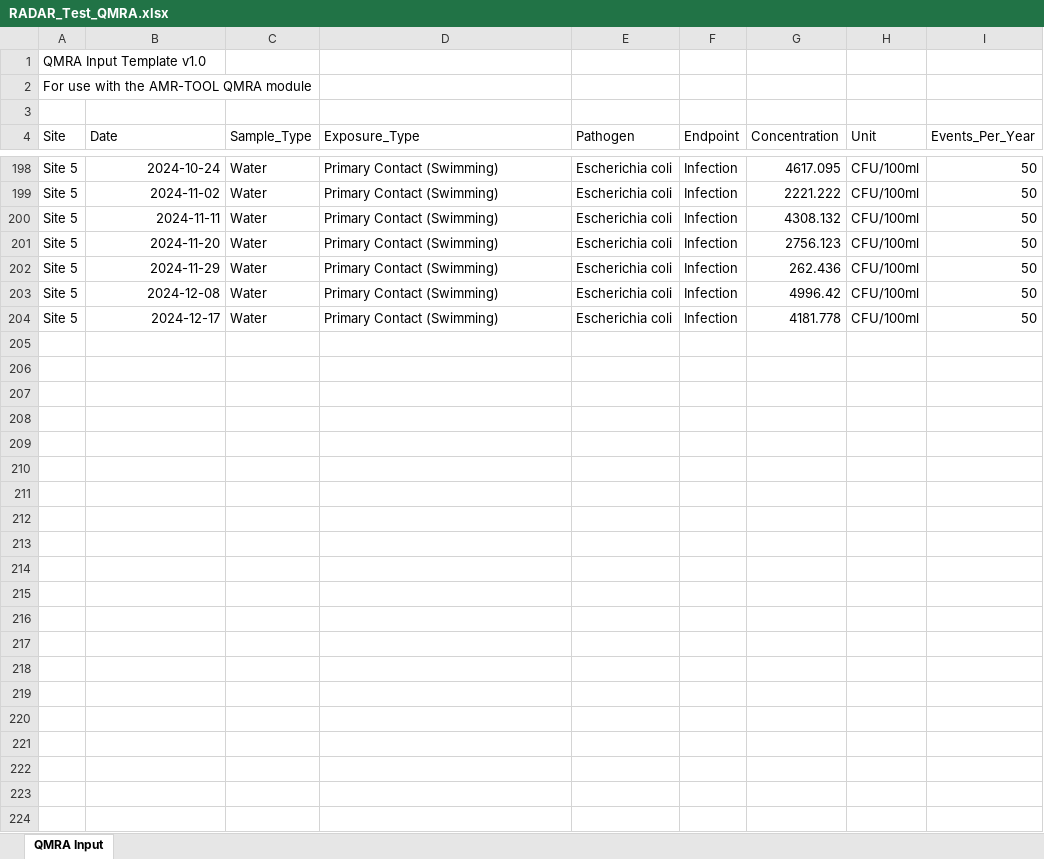
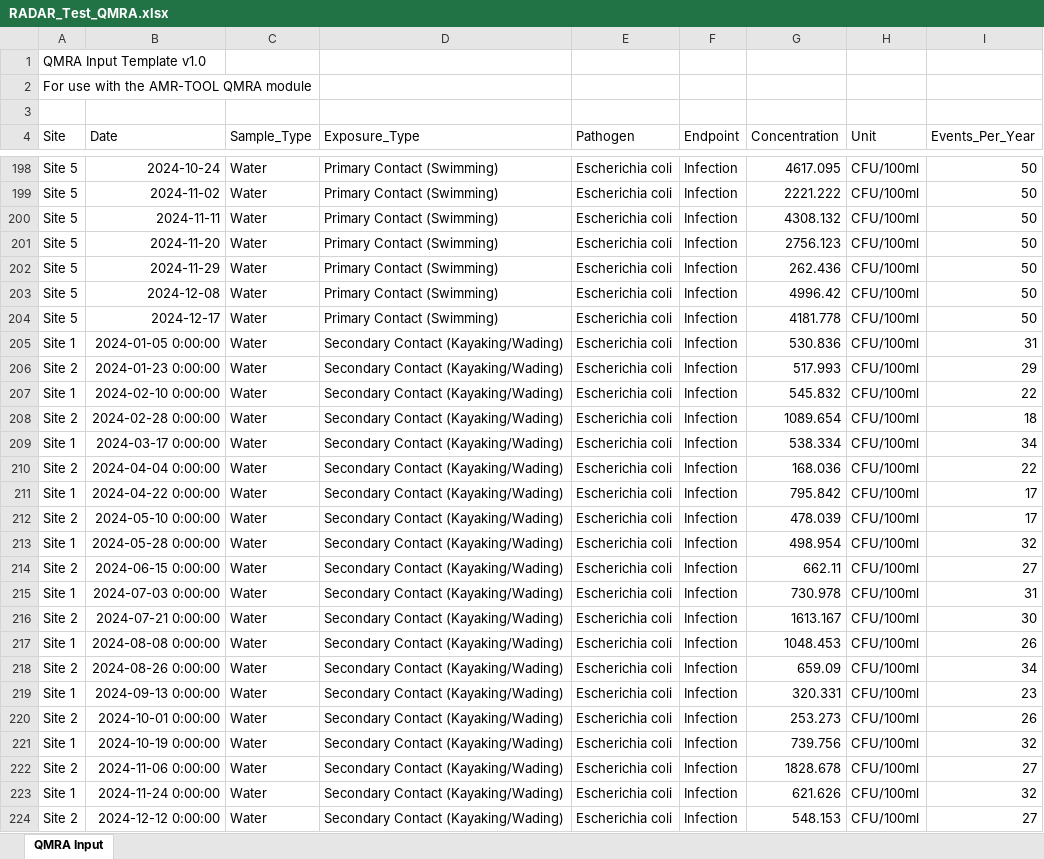
Before and after one commit to Satish9507/radar-amr, an Excel workbook: docs/dataset/RADAR_Test_QMRA.xlsx, sheet QMRA Input, drawn as a sheet; only a part is shown, gaps mark what is left out; values as stored, in another font and other column widths than the file's, no borders; the diff names each change by its address in the sheet, - before the commit and + after, or states it on an @@ line.

```diff
--- a/docs/dataset/RADAR_Test_QMRA.xlsx (sheet QMRA Input)
+++ b/docs/dataset/RADAR_Test_QMRA.xlsx (sheet QMRA Input)
+row 205: Site 1 | 2024-01-05 0:00:00 | Water | Secondary Contact (Kayaking/Wading) | Escherichia coli | Infection | 530.836 | CFU/100ml | 31
+row 206: Site 2 | 2024-01-23 0:00:00 | Water | Secondary Contact (Kayaking/Wading) | Escherichia coli | Infection | 517.993 | CFU/100ml | 29
+row 207: Site 1 | 2024-02-10 0:00:00 | Water | Secondary Contact (Kayaking/Wading) | Escherichia coli | Infection | 545.832 | CFU/100ml | 22
+row 208: Site 2 | 2024-02-28 0:00:00 | Water | Secondary Contact (Kayaking/Wading) | Escherichia coli | Infection | 1089.654 | CFU/100ml | 18
+row 209: Site 1 | 2024-03-17 0:00:00 | Water | Secondary Contact (Kayaking/Wading) | Escherichia coli | Infection | 538.334 | CFU/100ml | 34
+row 210: Site 2 | 2024-04-04 0:00:00 | Water | Secondary Contact (Kayaking/Wading) | Escherichia coli | Infection | 168.036 | CFU/100ml | 22
+row 211: Site 1 | 2024-04-22 0:00:00 | Water | Secondary Contact (Kayaking/Wading) | Escherichia coli | Infection | 795.842 | CFU/100ml | 17
+row 212: Site 2 | 2024-05-10 0:00:00 | Water | Secondary Contact (Kayaking/Wading) | Escherichia coli | Infection | 478.039 | CFU/100ml | 17
+row 213: Site 1 | 2024-05-28 0:00:00 | Water | Secondary Contact (Kayaking/Wading) | Escherichia coli | Infection | 498.954 | CFU/100ml | 32
+row 214: Site 2 | 2024-06-15 0:00:00 | Water | Secondary Contact (Kayaking/Wading) | Escherichia coli | Infection | 662.11 | CFU/100ml | 27
+row 215: Site 1 | 2024-07-03 0:00:00 | Water | Secondary Contact (Kayaking/Wading) | Escherichia coli | Infection | 730.978 | CFU/100ml | 31
+row 216: Site 2 | 2024-07-21 0:00:00 | Water | Secondary Contact (Kayaking/Wading) | Escherichia coli | Infection | 1613.167 | CFU/100ml | 30
+row 217: Site 1 | 2024-08-08 0:00:00 | Water | Secondary Contact (Kayaking/Wading) | Escherichia coli | Infection | 1048.453 | CFU/100ml | 26
+row 218: Site 2 | 2024-08-26 0:00:00 | Water | Secondary Contact (Kayaking/Wading) | Escherichia coli | Infection | 659.09 | CFU/100ml | 34
+row 219: Site 1 | 2024-09-13 0:00:00 | Water | Secondary Contact (Kayaking/Wading) | Escherichia coli | Infection | 320.331 | CFU/100ml | 23
+row 220: Site 2 | 2024-10-01 0:00:00 | Water | Secondary Contact (Kayaking/Wading) | Escherichia coli | Infection | 253.273 | CFU/100ml | 26
+row 221: Site 1 | 2024-10-19 0:00:00 | Water | Secondary Contact (Kayaking/Wading) | Escherichia coli | Infection | 739.756 | CFU/100ml | 32
+row 222: Site 2 | 2024-11-06 0:00:00 | Water | Secondary Contact (Kayaking/Wading) | Escherichia coli | Infection | 1828.678 | CFU/100ml | 27
+row 223: Site 1 | 2024-11-24 0:00:00 | Water | Secondary Contact (Kayaking/Wading) | Escherichia coli | Infection | 621.626 | CFU/100ml | 32
+row 224: Site 2 | 2024-12-12 0:00:00 | Water | Secondary Contact (Kayaking/Wading) | Escherichia coli | Infection | 548.153 | CFU/100ml | 27
```
Also changed, not shown: docs/dataset/QMRA_Test_Dataset_v2.xlsx, 6 other files.
